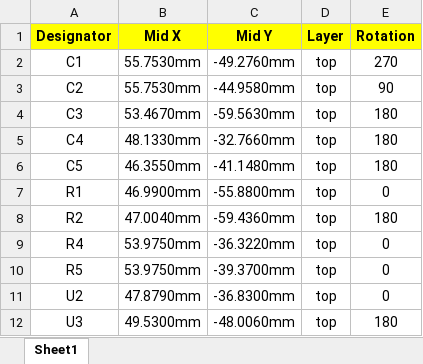
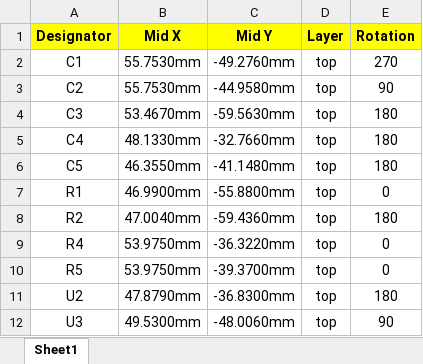
Before and after one commit to iorodeo/rodeostat_featherwing, an Excel workbook: v0p3/gerber_v0p3_r1/CPL_JLCPCB.xlsx, sheet Sheet1, drawn as a sheet; values as stored, in another font and other column widths than the file's, no borders; the diff names each change by its address in the sheet, - before the commit and + after, or states it on an @@ line.

```diff
--- a/v0p3/gerber_v0p3_r1/CPL_JLCPCB.xlsx (sheet Sheet1)
+++ b/v0p3/gerber_v0p3_r1/CPL_JLCPCB.xlsx (sheet Sheet1)
-E11 (Rotation): 0
+E11 (Rotation): 180
-E12 (Rotation): 180
+E12 (Rotation): 90
```
Also changed, not shown: v0p3/gerber_v0p3_r1/BOM_JLCPCB.xlsx, 1 other file.
